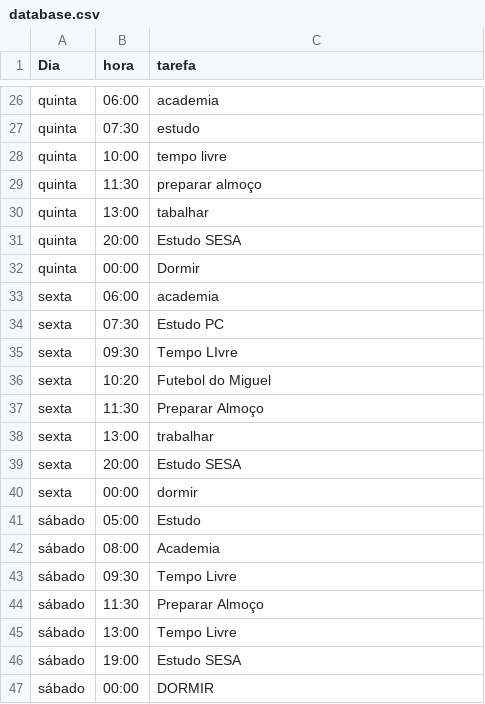
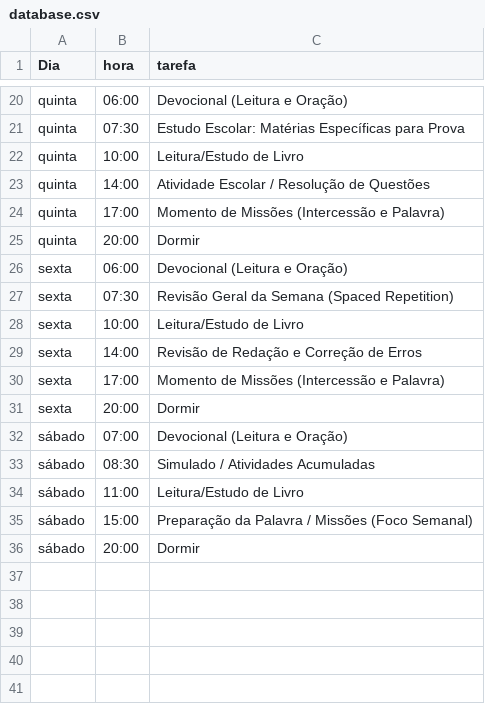
Before and after one commit to samuel-lima-H7/Projeto_Cronograma, a CSV file: database.csv, drawn as a sheet; only a part is shown, gaps mark what is left out; removed rows and columns are numbered as before the commit, all else as after; the diff covers the shown part only; the diff names each change by its address in the sheet, - before the commit and + after, or states it on an @@ line.

```diff
--- a/database.csv
+++ b/database.csv
-C20 (tarefa): academia
+C20 (tarefa): Devocional (Leitura e Oração)
-C21 (tarefa): estudo
+C21 (tarefa): Estudo Escolar: Matérias Específicas para Prova
-C22 (tarefa): tempo livre
+C22 (tarefa): Leitura/Estudo de Livro
-B23 (hora): 11:30
+B23 (hora): 14:00
-C23 (tarefa): preparar almoço
+C23 (tarefa): Atividade Escolar / Resolução de Questões
-B24 (hora): 13:00
+B24 (hora): 17:00
-C24 (tarefa): tabalhar
+C24 (tarefa): Momento de Missões (Intercessão e Palavra)
-row 31: quinta | 20:00 | Estudo SESA
-B25 (hora): 00:00
+B25 (hora): 20:00
-C26 (tarefa): academia
+C26 (tarefa): Devocional (Leitura e Oração)
-C27 (tarefa): Estudo PC
+C27 (tarefa): Revisão Geral da Semana (Spaced Repetition)
-row 35: sexta | 09:30 | Tempo LIvre
-B28 (hora): 10:20
+B28 (hora): 10:00
-C28 (tarefa): Futebol do Miguel
+C28 (tarefa): Leitura/Estudo de Livro
-B29 (hora): 11:30
+B29 (hora): 14:00
-C29 (tarefa): Preparar Almoço
+C29 (tarefa): Revisão de Redação e Correção de Erros
-B30 (hora): 13:00
+B30 (hora): 17:00
-C30 (tarefa): trabalhar
+C30 (tarefa): Momento de Missões (Intercessão e Palavra)
-C31 (tarefa): Estudo SESA
+C31 (tarefa): Dormir
-row 40: sexta | 00:00 | dormir
-B32 (hora): 05:00
+B32 (hora): 07:00
-C32 (tarefa): Estudo
+C32 (tarefa): Devocional (Leitura e Oração)
-B33 (hora): 08:00
+B33 (hora): 08:30
-C33 (tarefa): Academia
+C33 (tarefa): Simulado / Atividades Acumuladas
-row 43: sábado | 09:30 | Tempo Livre
-row 44: sábado | 11:30 | Preparar Almoço
-B34 (hora): 13:00
+B34 (hora): 11:00
-C34 (tarefa): Tempo Livre
+C34 (tarefa): Leitura/Estudo de Livro
-B35 (hora): 19:00
+B35 (hora): 15:00
-C35 (tarefa): Estudo SESA
+C35 (tarefa): Preparação da Palavra / Missões (Foco Semanal)
-B36 (hora): 00:00
+B36 (hora): 20:00
-C36 (tarefa): DORMIR
+C36 (tarefa): Dormir
```
Also changed, not shown: 6 removed rows and 26 edited cells elsewhere in this file.
